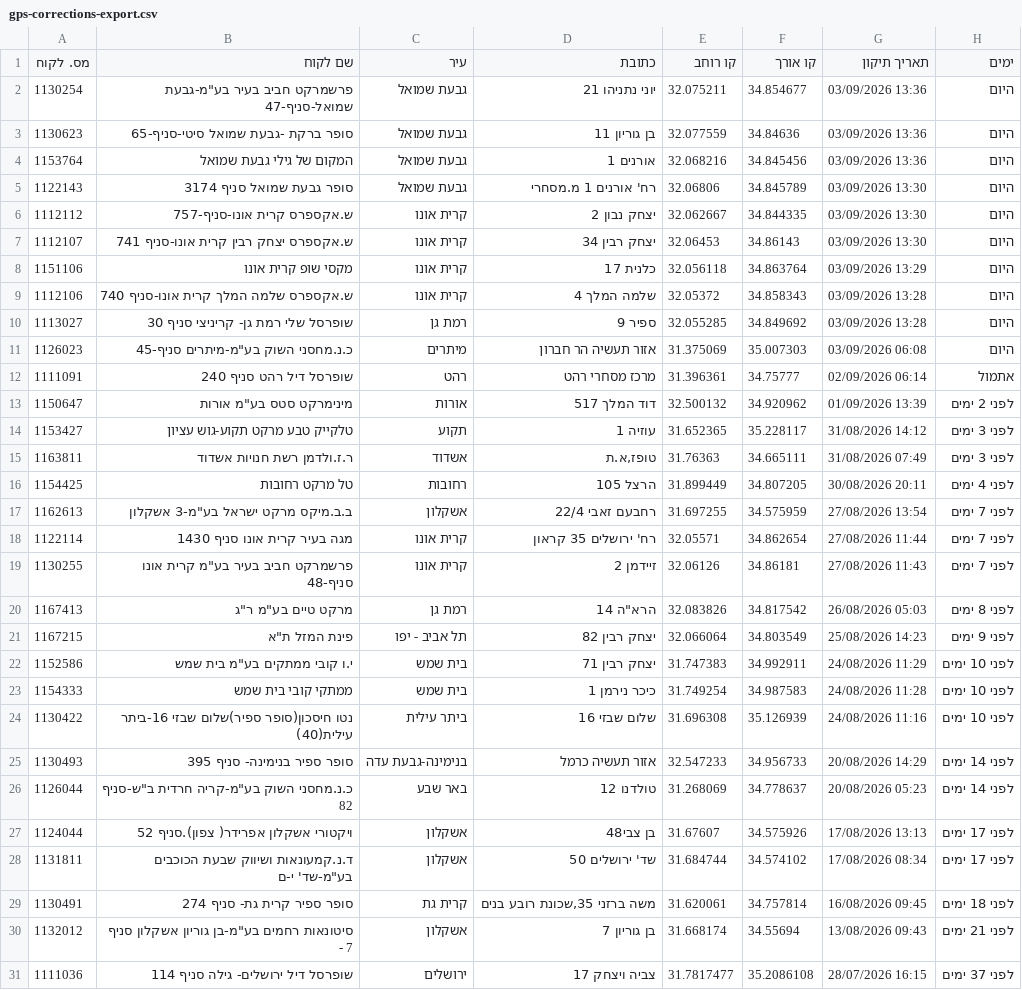
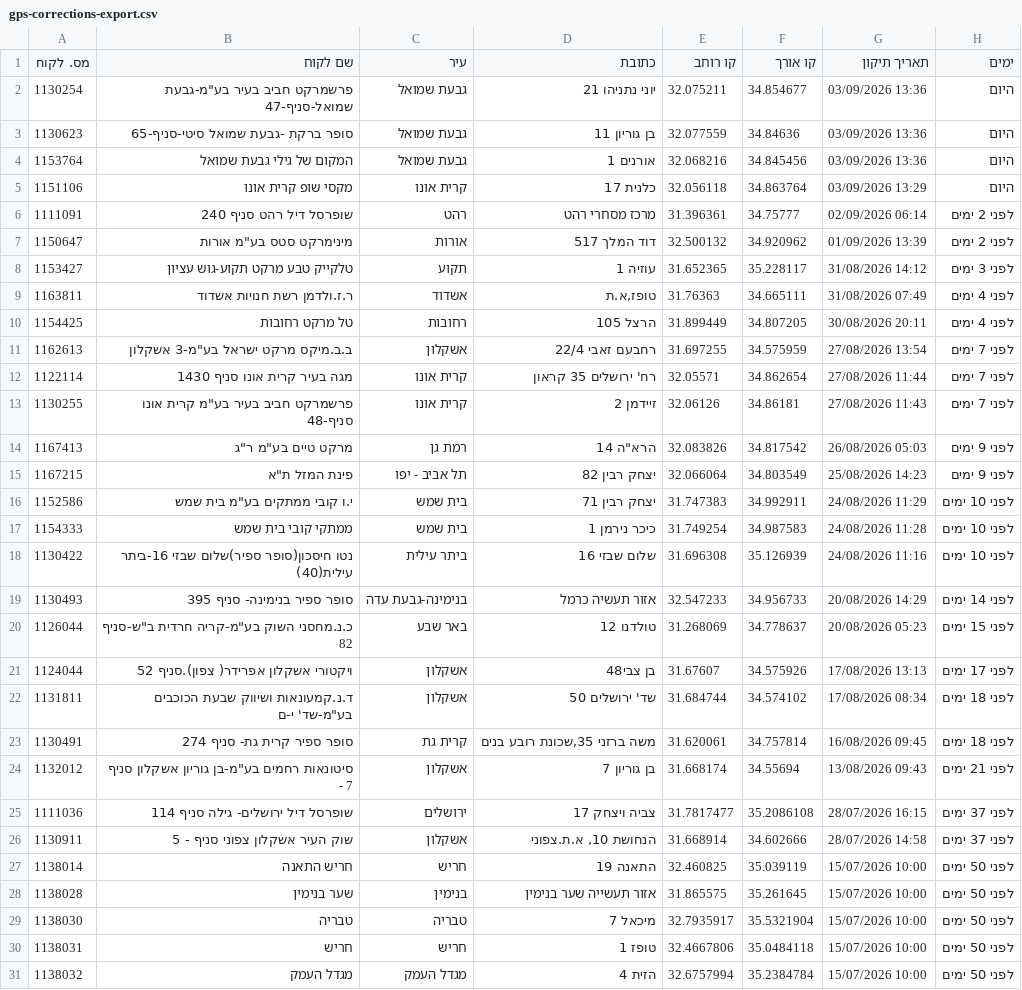
Before and after one commit to sverdlikdan-code/COLUMBUS, a CSV file: docs/gps-corrections-export.csv, drawn as a sheet; only a part is shown; the shorter side is filled out with more unchanged rows.

Commit message:
chore: formula-road build 2026-09-04 09:25 UTC

```diff
--- a/docs/gps-corrections-export.csv
+++ b/docs/gps-corrections-export.csv
@@ -4,13 +4,7 @@
 1153764,"המקום של גילי גבעת שמואל","גבעת שמואל","אורנים 1",32.068216,34.845456,"03/09/2026 13:36","היום"
-1122143,"סופר גבעת שמואל סניף 3174","גבעת שמואל","רח' אורנים 1 מ.מסחרי",32.06806,34.845789,"03/09/2026 13:30","היום"
-1112112,"ש.אקספרס קרית אונו-סניף-757","קרית אונו","יצחק נבון 2",32.062667,34.844335,"03/09/2026 13:30","היום"
-1112107,"ש.אקספרס יצחק רבין קרית אונו-סניף 741","קרית אונו","יצחק רבין 34",32.06453,34.86143,"03/09/2026 13:30","היום"
 1151106,"מקסי שופ קרית אונו","קרית אונו","כלנית 17",32.056118,34.863764,"03/09/2026 13:29","היום"
-1112106,"ש.אקספרס שלמה המלך קרית אונו-סניף 740","קרית אונו","שלמה המלך 4",32.05372,34.858343,"03/09/2026 13:28","היום"
-1113027,"שופרסל שלי רמת גן- קריניצי סניף 30","רמת גן","ספיר 9",32.055285,34.849692,"03/09/2026 13:28","היום"
-1126023,"כ.נ.מחסני השוק בע""מ-מיתרים סניף-45","מיתרים","אזור תעשיה הר חברון",31.375069,35.007303,"03/09/2026 06:08","היום"
-1111091,"שופרסל דיל רהט סניף 240","רהט","מרכז מסחרי רהט",31.396361,34.75777,"02/09/2026 06:14","אתמול"
+1111091,"שופרסל דיל רהט סניף 240","רהט","מרכז מסחרי רהט",31.396361,34.75777,"02/09/2026 06:14","לפני 2 ימים"
 1150647,"מינימרקט סטס בע""מ אורות","אורות","דוד המלך 517",32.500132,34.920962,"01/09/2026 13:39","לפני 2 ימים"
 1153427,"טלקייק טבע מרקט תקוע-גוש עציון","תקוע","עוזיה 1",31.652365,35.228117,"31/08/2026 14:12","לפני 3 ימים"
-1163811,"ר.ז.ולדמן רשת חנויות אשדוד","אשדוד","טופז,א.ת",31.76363,34.665111,"31/08/2026 07:49","לפני 3 ימים"
+1163811,"ר.ז.ולדמן רשת חנויות אשדוד","אשדוד","טופז,א.ת",31.76363,34.665111,"31/08/2026 07:49","לפני 4 ימים"
 1154425,"טל מרקט רחובות","רחובות","הרצל 105",31.899449,34.807205,"30/08/2026 20:11","לפני 4 ימים"
@@ -19,3 +13,3 @@
 1130255,"פרשמרקט חביב בעיר בע""מ קרית אונו סניף-48","קרית אונו","זיידמן 2",32.06126,34.86181,"27/08/2026 11:43","לפני 7 ימים"
-1167413,"מרקט טיים בע""מ ר""ג","רמת גן","הרא""ה 14",32.083826,34.817542,"26/08/2026 05:03","לפני 8 ימים"
+1167413,"מרקט טיים בע""מ ר""ג","רמת גן","הרא""ה 14",32.083826,34.817542,"26/08/2026 05:03","לפני 9 ימים"
 1167215,"פינת המזל ת""א","תל אביב - יפו","יצחק רבין 82",32.066064,34.803549,"25/08/2026 14:23","לפני 9 ימים"
@@ -25,5 +19,5 @@
 1130493,"סופר ספיר בנימינה- סניף 395","בנימינה-גבעת עדה","אזור תעשיה כרמל",32.547233,34.956733,"20/08/2026 14:29","לפני 14 ימים"
-1126044,"כ.נ.מחסני השוק בע""מ-קריה חרדית ב""ש-סניף 82","באר שבע","טולדנו 12",31.268069,34.778637,"20/08/2026 05:23","לפני 14 ימים"
+1126044,"כ.נ.מחסני השוק בע""מ-קריה חרדית ב""ש-סניף 82","באר שבע","טולדנו 12",31.268069,34.778637,"20/08/2026 05:23","לפני 15 ימים"
 1124044,"ויקטורי אשקלון אפרידר( צפון).סניף 52","אשקלון","בן צבי48",31.67607,34.575926,"17/08/2026 13:13","לפני 17 ימים"
-1131811,"ד.נ.קמעונאות ושיווק שבעת הכוכבים בע""מ-שד' י-ם","אשקלון","שד' ירושלים 50",31.684744,34.574102,"17/08/2026 08:34","לפני 17 ימים"
+1131811,"ד.נ.קמעונאות ושיווק שבעת הכוכבים בע""מ-שד' י-ם","אשקלון","שד' ירושלים 50",31.684744,34.574102,"17/08/2026 08:34","לפני 18 ימים"
 1130491,"סופר ספיר קרית גת- סניף 274","קרית גת","משה ברזני 35,שכונת רובע בנים",31.620061,34.757814,"16/08/2026 09:45","לפני 18 ימים"
```
